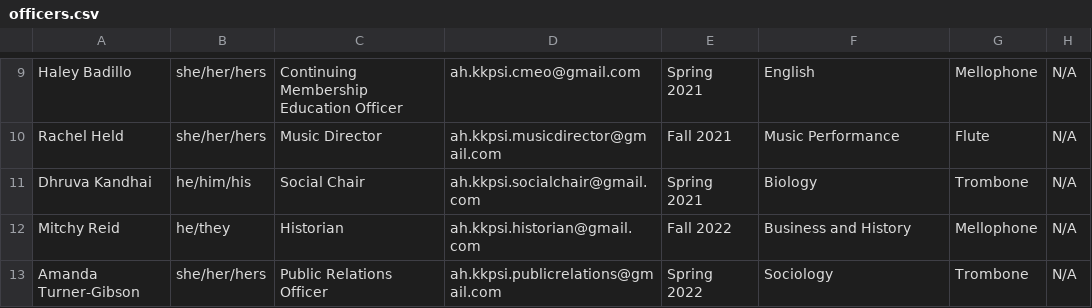
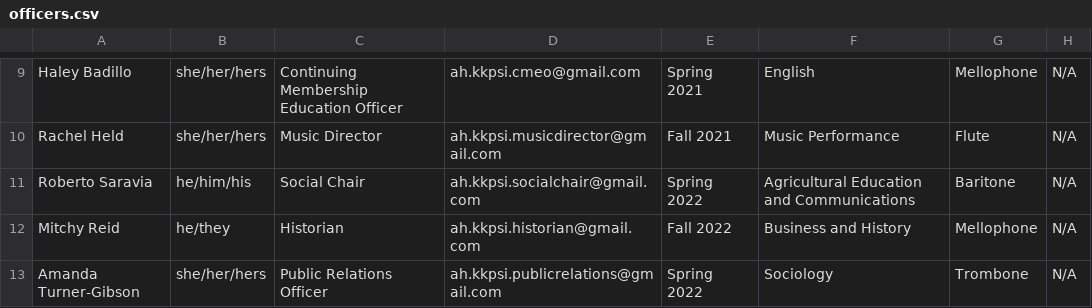
Before and after one commit to KKPsiAH/brotherscript, a CSV file: officers.csv, drawn as a sheet; only a part is shown, gaps mark what is left out.

```diff
--- a/officers.csv
+++ b/officers.csv
@@ -10,3 +10,3 @@ Haley Badillo,she/her/hers,Continuing Membership Education Officer,ah.kkpsi.cmeo
 Rachel Held,she/her/hers,Music Director,ah.kkpsi.musicdirector@gmail.com,Fall 2021,Music Performance,Flute,N/A
-Dhruva Kandhai,he/him/his,Social Chair,ah.kkpsi.socialchair@gmail.com,Spring 2021,Biology,Trombone,N/A
+Roberto Saravia,he/him/his,Social Chair,ah.kkpsi.socialchair@gmail.com,Spring 2022,Agricultural Education and Communications,Baritone,N/A
 Mitchy Reid,he/they,Historian,ah.kkpsi.historian@gmail.com,Fall 2022,Business and History,Mellophone,N/A
```
Also changed, not shown: active.csv, conditionals.csv.
